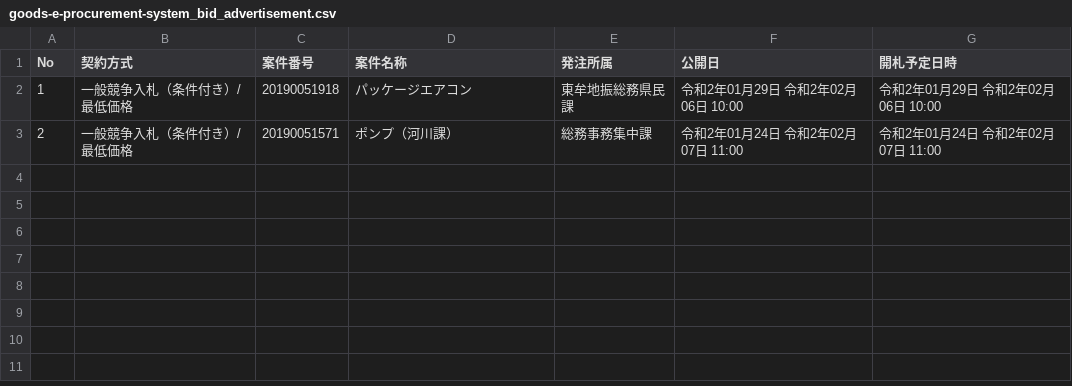
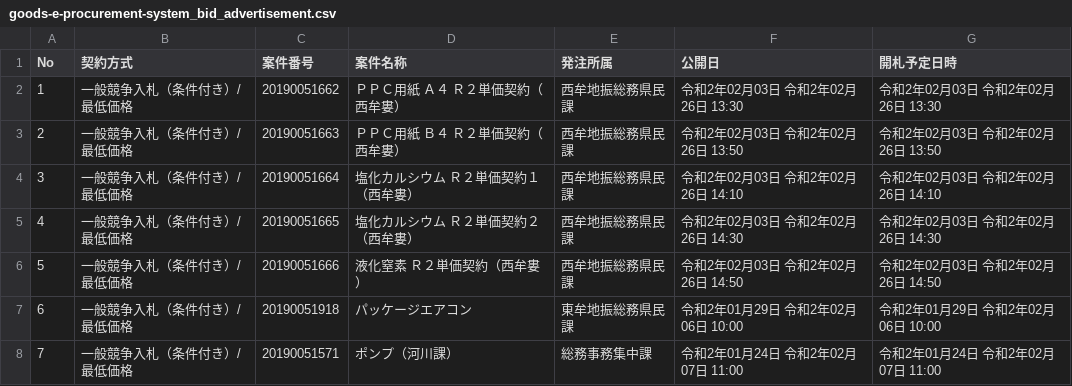
Before and after one commit to wakayama-pref-org/Goods-e-procurement-system_Bid_Advertisement, a CSV file: csv/goods-e-procurement-system_bid_advertisement.csv, drawn as a sheet.

```diff
--- a/csv/goods-e-procurement-system_bid_advertisement.csv
+++ b/csv/goods-e-procurement-system_bid_advertisement.csv
@@ -1,3 +1,8 @@
 "No","契約方式","案件番号","案件名称","発注所属","公開日","開札予定日時"
-"1","一般競争入札（条件付き）/最低価格","20190051918","パッケージエアコン","東牟地振総務県民課","令和2年01月29日 令和2年02月06日 10:00","令和2年01月29日 令和2年02月06日 10:00"
-"2","一般競争入札（条件付き）/最低価格","20190051571","ポンプ（河川課）","総務事務集中課","令和2年01月24日 令和2年02月07日 11:00","令和2年01月24日 令和2年02月07日 11:00"
+"1","一般競争入札（条件付き）/最低価格","20190051662","ＰＰＣ用紙　Ａ４　Ｒ２単価契約（西牟婁）","西牟地振総務県民課","令和2年02月03日 令和2年02月26日 13:30","令和2年02月03日 令和2年02月26日 13:30"
+"2","一般競争入札（条件付き）/最低価格","20190051663","ＰＰＣ用紙　Ｂ４　Ｒ２単価契約（西牟婁）","西牟地振総務県民課","令和2年02月03日 令和2年02月26日 13:50","令和2年02月03日 令和2年02月26日 13:50"
+"3","一般競争入札（条件付き）/最低価格","20190051664","塩化カルシウム　Ｒ２単価契約１（西牟婁）","西牟地振総務県民課","令和2年02月03日 令和2年02月26日 14:10","令和2年02月03日 令和2年02月26日 14:10"
+"4","一般競争入札（条件付き）/最低価格","20190051665","塩化カルシウム　Ｒ２単価契約２（西牟婁）","西牟地振総務県民課","令和2年02月03日 令和2年02月26日 14:30","令和2年02月03日 令和2年02月26日 14:30"
+"5","一般競争入札（条件付き）/最低価格","20190051666","液化窒素　Ｒ２単価契約（西牟婁）","西牟地振総務県民課","令和2年02月03日 令和2年02月26日 14:50","令和2年02月03日 令和2年02月26日 14:50"
+"6","一般競争入札（条件付き）/最低価格","20190051918","パッケージエアコン","東牟地振総務県民課","令和2年01月29日 令和2年02月06日 10:00","令和2年01月29日 令和2年02月06日 10:00"
+"7","一般競争入札（条件付き）/最低価格","20190051571","ポンプ（河川課）","総務事務集中課","令和2年01月24日 令和2年02月07日 11:00","令和2年01月24日 令和2年02月07日 11:00"
```
Also changed, not shown: 1 other file.
